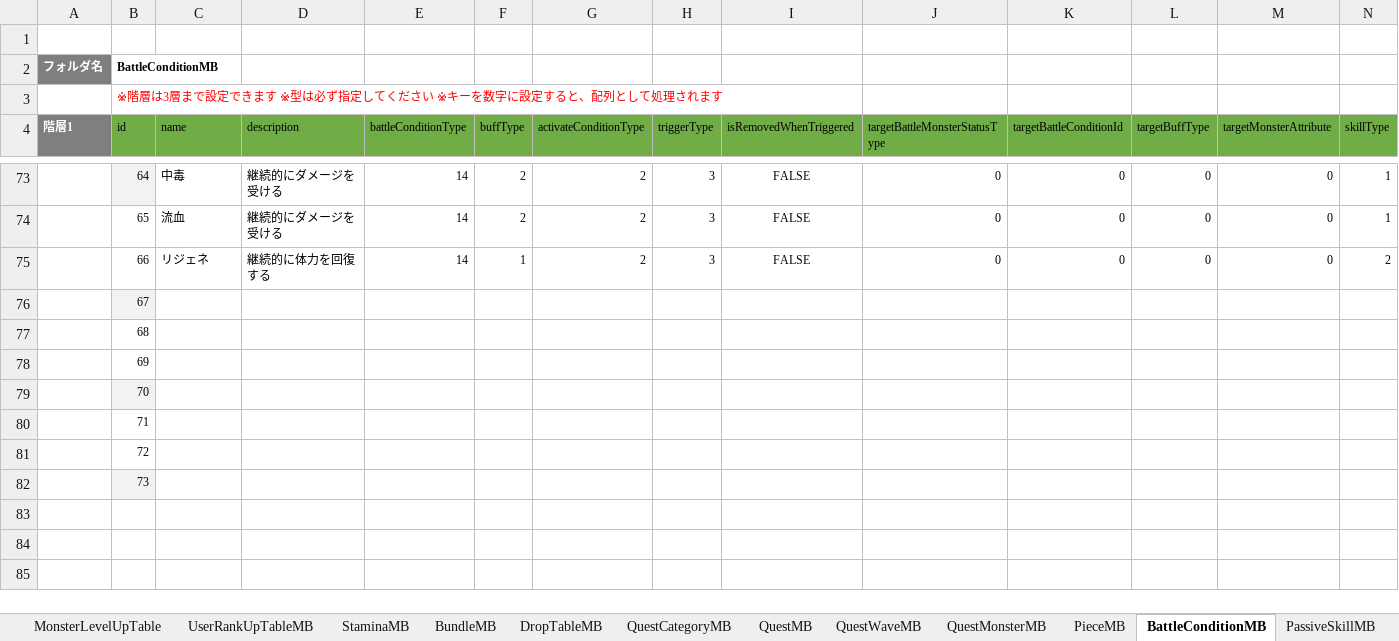
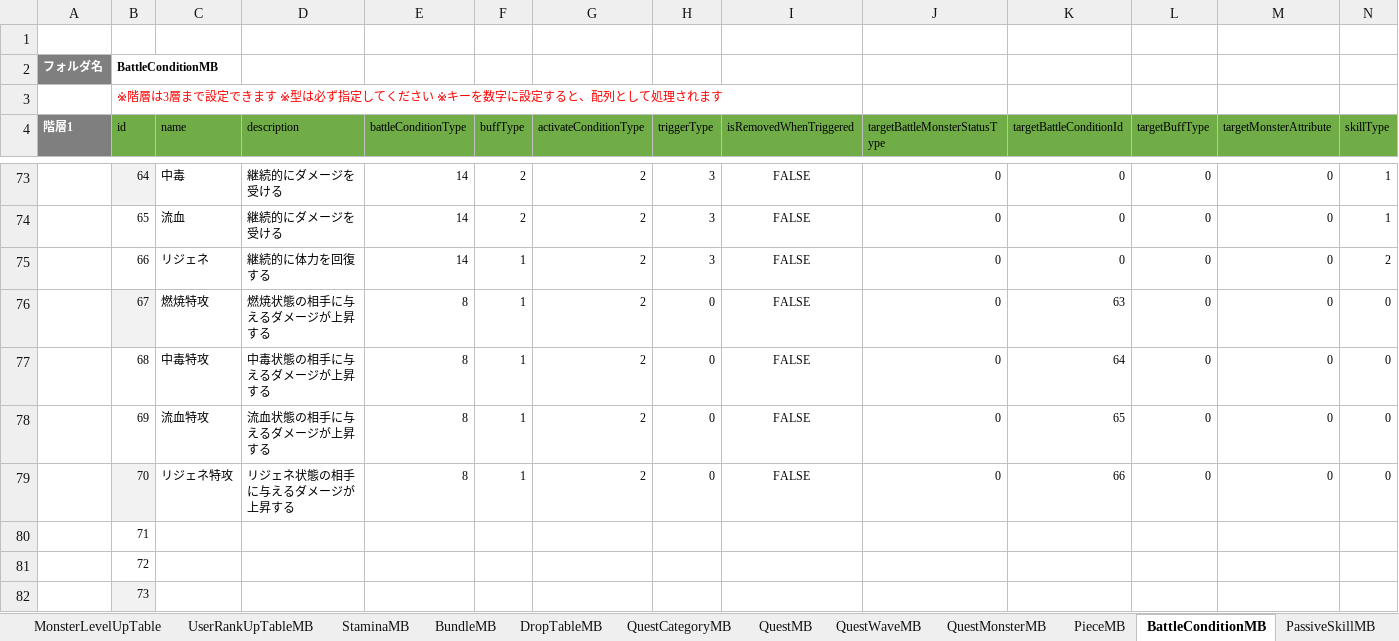
Before and after one commit to kimkimkimkimkim/PuzzleMonster, an Excel workbook: Assets/PlayFabData/Excel/Data.xlsm, sheet BattleConditionMB, drawn as a sheet; only a part is shown, gaps mark what is left out; values as stored, in another font and other column widths than the file's, no borders; charts and pictures not drawn; the diff names each change by its address in the sheet, - before the commit and + after, or states it on an @@ line.

```diff
--- a/Assets/PlayFabData/Excel/Data.xlsm (sheet BattleConditionMB)
+++ b/Assets/PlayFabData/Excel/Data.xlsm (sheet BattleConditionMB)
-C76 (name): (empty)
+C76 (name): 燃焼特攻
-D76 (description): (empty)
+D76 (description): 燃焼状態の相手に与えるダメージが上昇する
-E76:E79 (battleConditionType): (empty)
+E76:E79 (battleConditionType): 8
-F76:F79 (buffType): (empty)
+F76:F79 (buffType): 1
-G76:G79 (activateConditionType): (empty)
+G76:G79 (activateConditionType): 2
-H76:H79 (triggerType): (empty)
+H76:H79 (triggerType): 0
-I76:I79 (isRemovedWhenTriggered): (empty)
+I76:I79 (isRemovedWhenTriggered): FALSE
-J76:J79 (targetBattleMonsterStatusType): (empty)
+J76:J79 (targetBattleMonsterStatusType): 0
-K76 (targetBattleConditionId): (empty)
+K76 (targetBattleConditionId): 63
-L76:L79 (targetBuffType): (empty)
+L76:L79 (targetBuffType): 0
-M76:M79 (targetMonsterAttribute): (empty)
+M76:M79 (targetMonsterAttribute): 0
-N76:N79 (skillType): (empty)
+N76:N79 (skillType): 0
-C77 (name): (empty)
+C77 (name): 中毒特攻
-D77 (description): (empty)
+D77 (description): 中毒状態の相手に与えるダメージが上昇する
-K77 (targetBattleConditionId): (empty)
+K77 (targetBattleConditionId): 64
-C78 (name): (empty)
+C78 (name): 流血特攻
-D78 (description): (empty)
+D78 (description): 流血状態の相手に与えるダメージが上昇する
-K78 (targetBattleConditionId): (empty)
+K78 (targetBattleConditionId): 65
-C79 (name): (empty)
+C79 (name): リジェネ特攻
-D79 (description): (empty)
+D79 (description): リジェネ状態の相手に与えるダメージが上昇する
-K79 (targetBattleConditionId): (empty)
+K79 (targetBattleConditionId): 66
```
Also changed, not shown: sheet UltimateSkillMB, sheet NormalSkillMB, sheet PassiveSkillMB, other sheet tabs, charts or pictures, 2 other files.
